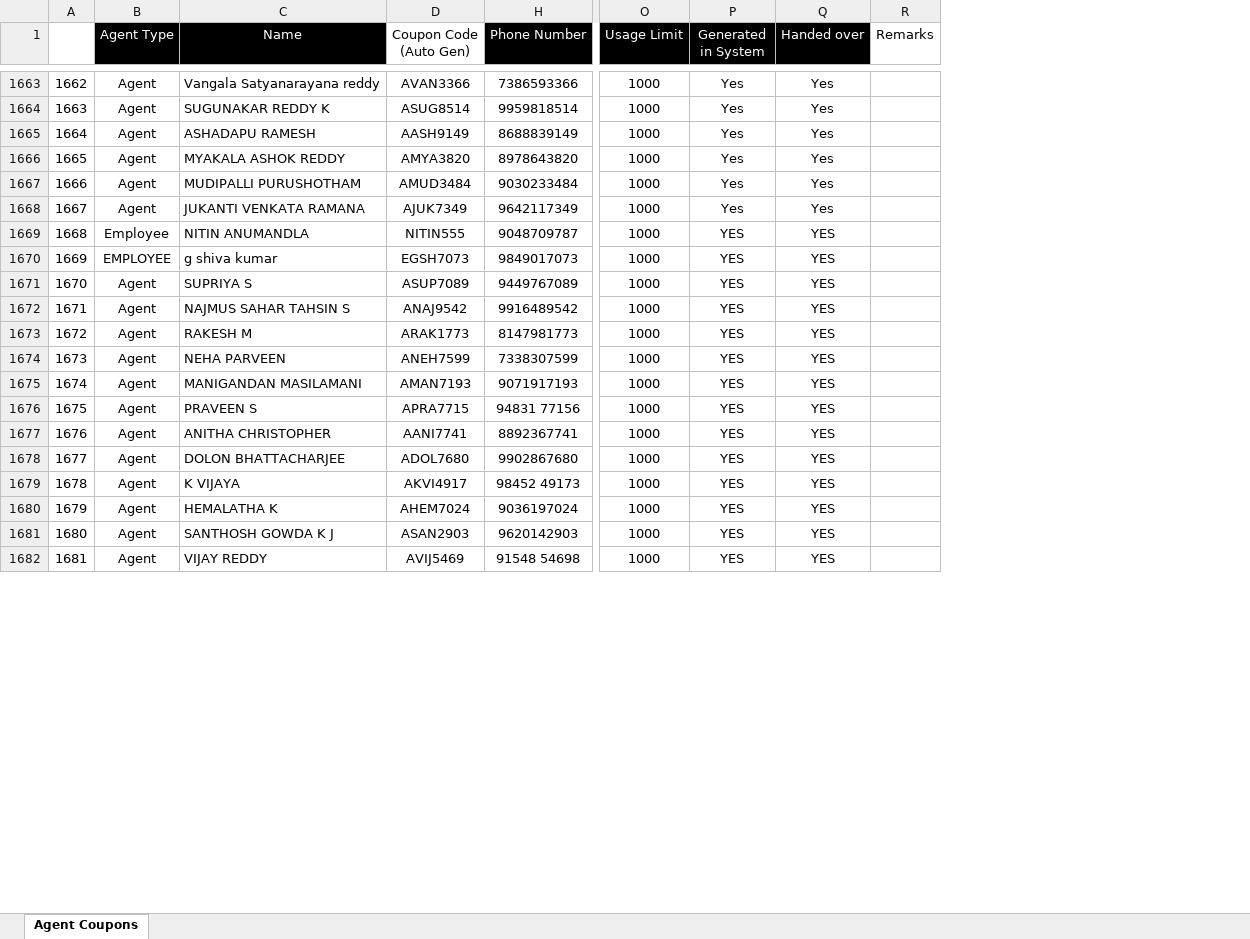
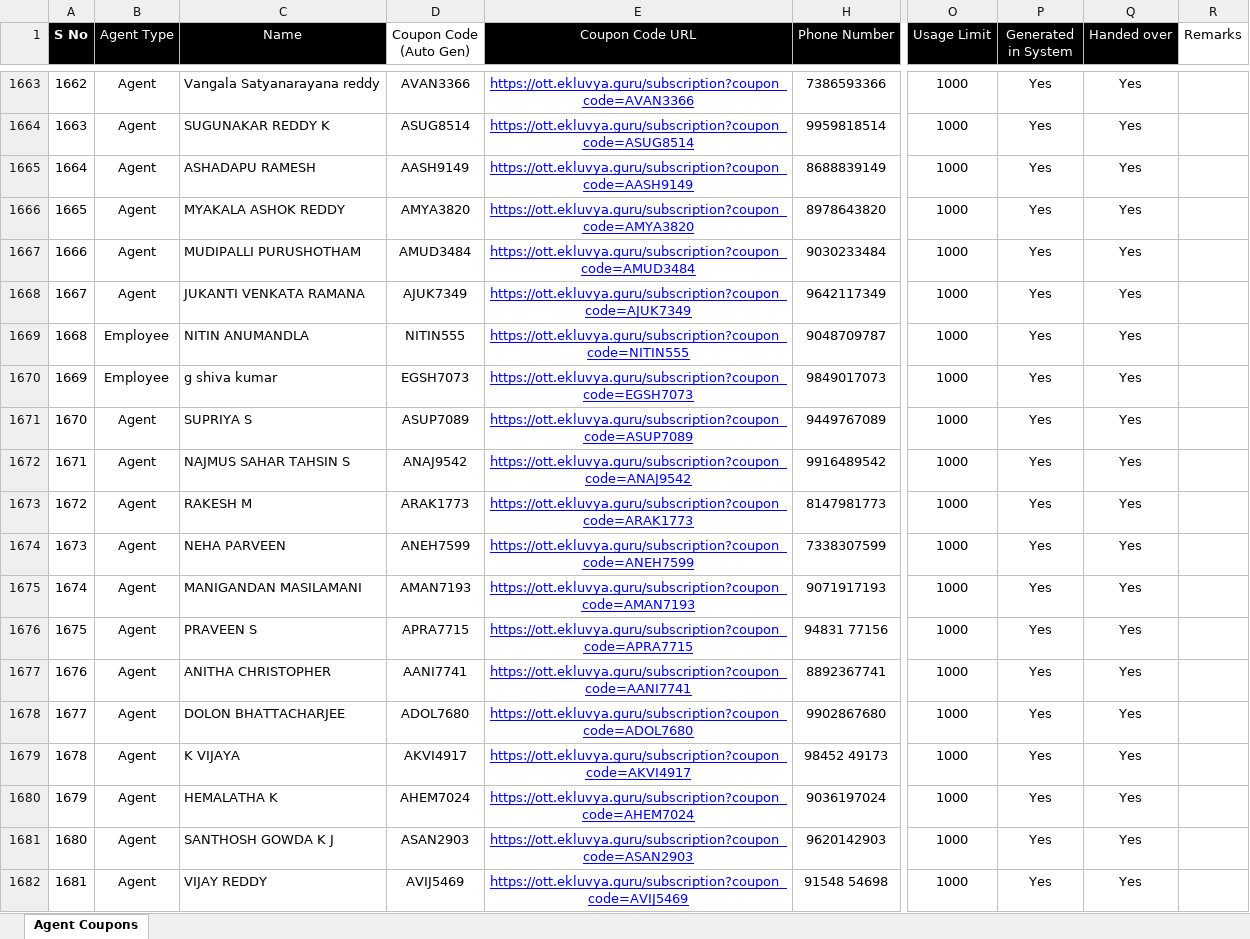
Before and after one commit to Khushi-Jukanti/EkluvyaCouponsTransactions, an Excel workbook: backend/data/Coupon Codes - Agent Details.xlsx, sheet Agent Coupons, drawn as a sheet; only a part is shown, gaps mark what is left out; values as stored, in another font and other column widths than the file's, no borders; charts and pictures and conditional formats not drawn; the diff covers the shown part only; the diff names each change by its address in the sheet, - before the commit and + after, or states it on an @@ line.

Commit message:
Updated Coupon Code URL in the Excel

```diff
--- a/backend/data/Coupon Codes - Agent Details.xlsx (sheet Agent Coupons)
+++ b/backend/data/Coupon Codes - Agent Details.xlsx (sheet Agent Coupons)
@@ column E (Coupon Code URL) unhidden, rows 1663-1682: https://ott.ekluvya.guru/subscription?coupon_code=AVAN3366 | https://ott.ekluvya.guru/subscription?coupon_code=ASUG8514 | https://ott.ekluvya.guru/subscription?coupon_code=AASH9149 | https://ott.ekluvya.guru/subscription?coupon_code=AMYA3820 | https://ott.ekluvya.guru/subscription?coupon_code=AMUD3484 | https://ott.ekluvya.guru/subscription?coupon_code=AJUK7349 | https://ott.ekluvya.guru/subscription?coupon_code=NITIN555 | https://ott.ekluvya.guru/subscription?coupon_code=EGSH7073 | https://ott.ekluvya.guru/subscription?coupon_code=ASUP7089 | https://ott.ekluvya.guru/subscription?coupon_code=ANAJ9542 | https://ott.ekluvya.guru/subscription?coupon_code=ARAK1773 | https://ott.ekluvya.guru/subscription?coupon_code=ANEH7599 | https://ott.ekluvya.guru/subscription?coupon_code=AMAN7193 | https://ott.ekluvya.guru/subscription?coupon_code=APRA7715 | https://ott.ekluvya.guru/subscription?coupon_code=AANI7741 | https://ott.ekluvya.guru/subscription?coupon_code=ADOL7680 | https://ott.ekluvya.guru/subscription?coupon_code=AKVI4917 | https://ott.ekluvya.guru/subscription?coupon_code=AHEM7024 | https://ott.ekluvya.guru/subscription?coupon_code=ASAN2903 | https://ott.ekluvya.guru/subscription?coupon_code=AVIJ5469 @@
@@ column A (S No) renumbered in row 1 @@
-A1 fill: none
+A1 fill: #000000
-P1669:P1682 (Generated in System): YES
+P1669:P1682 (Generated in System): Yes
-Q1669:Q1682 (Handed over): YES
+Q1669:Q1682 (Handed over): Yes
-B1670 (Agent Type): EMPLOYEE
+B1670 (Agent Type): Employee
```
Also changed, not shown: 1 added row, 27 edited cells and cell formats elsewhere in this sheet, formulas that keep their value, charts or pictures.
